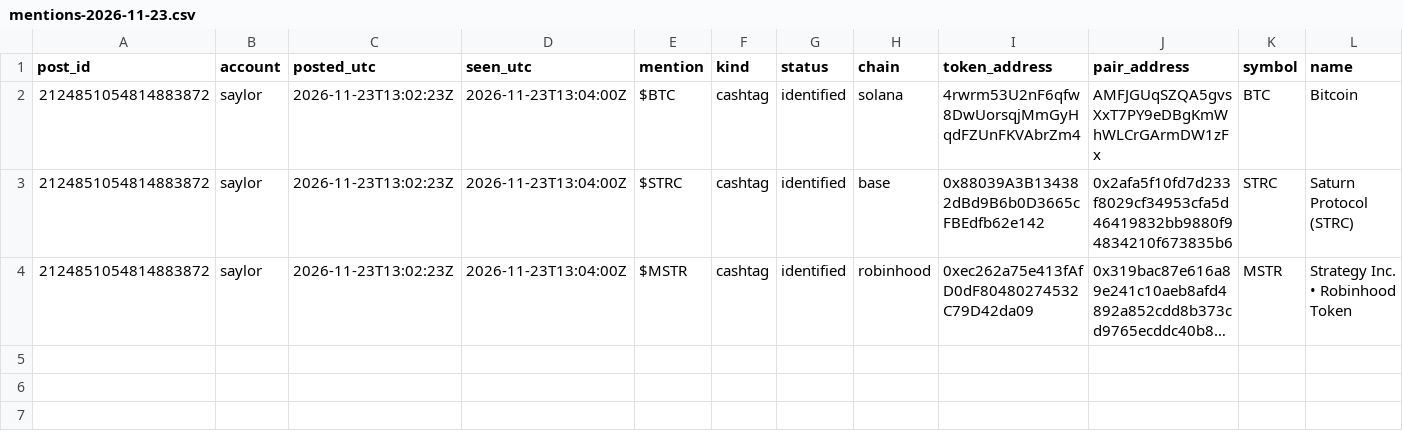
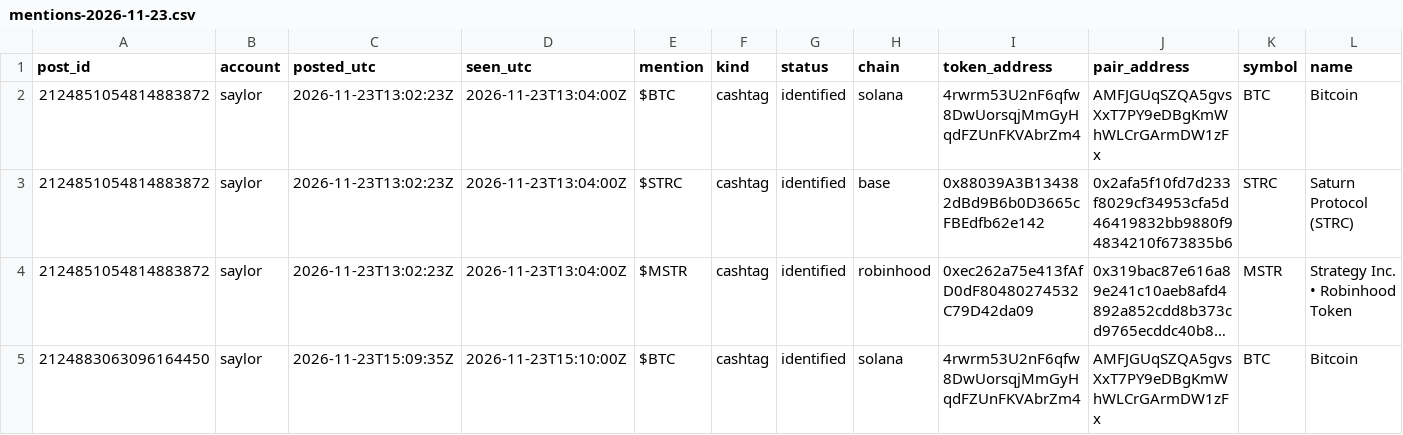
Before and after one commit to Asayed36/trading-bot, a CSV file: data/xposts/mentions-2026-11-23.csv, drawn as a sheet; only a part is shown; long unchanged cells end in …; rows hold the shown columns only; the diff names each change by its address in the sheet, - before the commit and + after, or states it on an @@ line.

```diff
--- a/data/xposts/mentions-2026-11-23.csv
+++ b/data/xposts/mentions-2026-11-23.csv
+row 5: 2124883063096164450 | saylor | 2026-11-23T15:09:35Z | 2026-11-23T15:10:00Z | $BTC | cashtag | identified | solana | 4rwrm53U2nF6qfw8DwUorsqjMmGyHqdFZUnFKVAbrZm4 | AMFJGUqSZQA5gvsXxT7PY9eDBgKmWhWLCrGArmDW1zFx | BTC | Bitcoin
```
Also changed, not shown: data/main-1min/liquid/l1/journal.csv, data/main-1min/liquid/l2/journal.csv, 22 other files.
